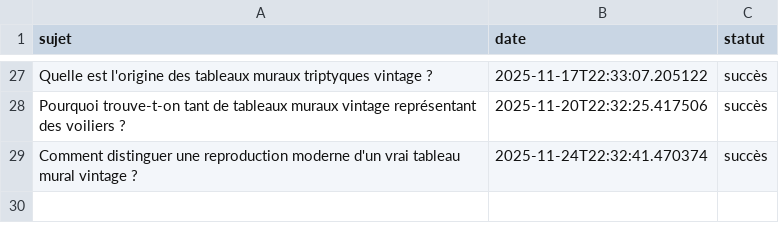
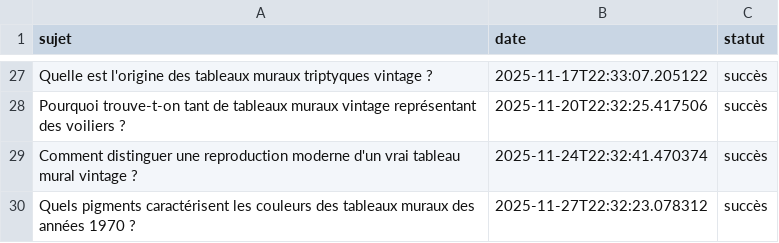
Before and after one commit to Metalosmose21/Vintage-1, a CSV file: sujets_traites.csv, drawn as a sheet; only a part is shown, gaps mark what is left out; the diff names each change by its address in the sheet, - before the commit and + after, or states it on an @@ line.

```diff
--- a/sujets_traites.csv
+++ b/sujets_traites.csv
+row 30: Quels pigments caractérisent les couleurs des tableaux muraux des années 1970 ? | 2025-11-27T22:32:23.078312 | succès
```
Also changed, not shown: sujets.csv.
